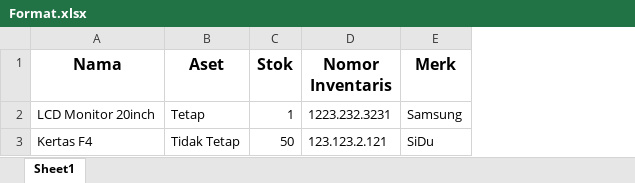
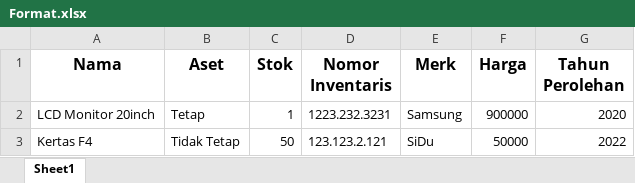
Before and after one commit to afifnm/inventory_assets, an Excel workbook: assets/upload/Format.xlsx, sheet Sheet1, drawn as a sheet; values as stored, in another font and other column widths than the file's, no borders; the diff names each change by its address in the sheet, - before the commit and + after, or states it on an @@ line.

```diff
--- a/assets/upload/Format.xlsx (sheet Sheet1)
+++ b/assets/upload/Format.xlsx (sheet Sheet1)
+column F (Harga), rows 2-3: 900000 | 50000
+column G (Tahun Perolehan), rows 2-3: 2020 | 2022
```
Also changed, not shown: 15 other files.
